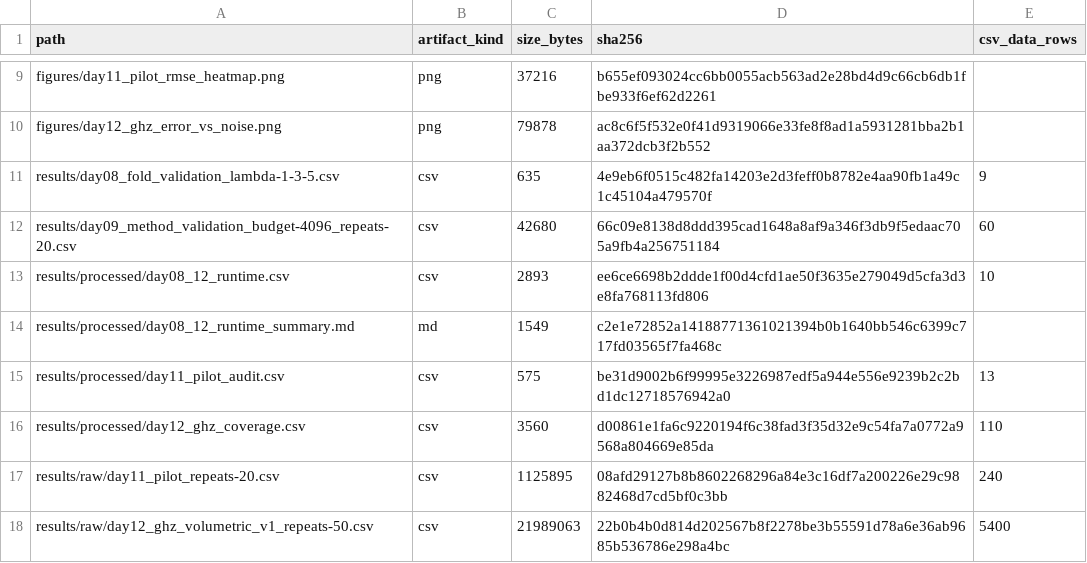
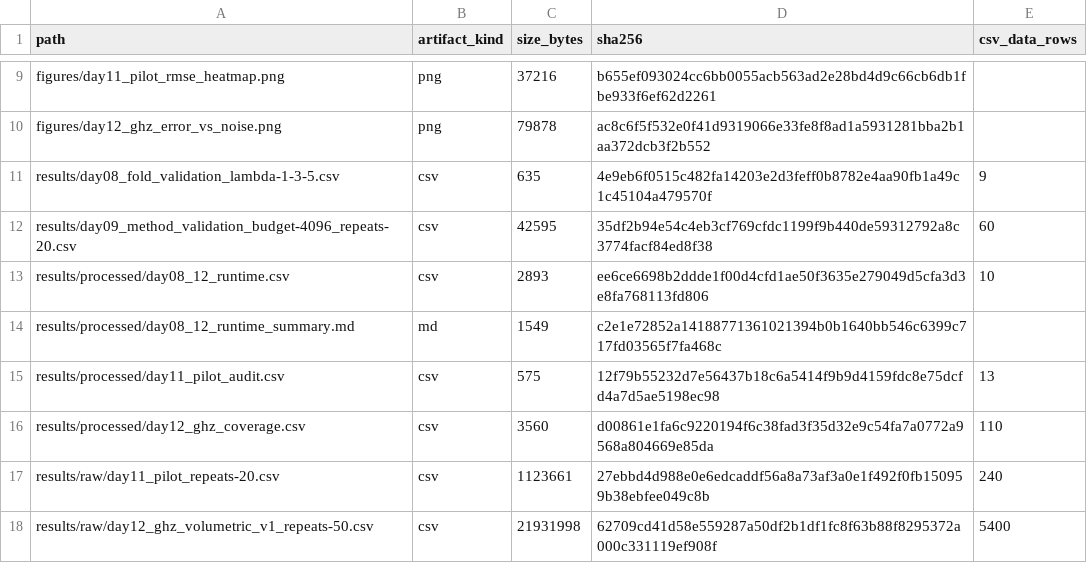
Before and after one commit to Raina-ya/adaptive-qem-benchmark, a CSV file: results/processed/day08_12_audit_manifest.csv, drawn as a sheet; only a part is shown, gaps mark what is left out.

```diff
--- a/results/processed/day08_12_audit_manifest.csv
+++ b/results/processed/day08_12_audit_manifest.csv
@@ -11,8 +11,8 @@ figures/day12_ghz_error_vs_noise.png,png,79878,ac8c6f5f532e0f41d9319066e33fe8f8a
 results/day08_fold_validation_lambda-1-3-5.csv,csv,635,4e9eb6f0515c482fa14203e2d3feff0b8782e4aa90fb1a49c1c45104a479570f,9
-results/day09_method_validation_budget-4096_repeats-20.csv,csv,42680,66c09e8138d8ddd395cad1648a8af9a346f3db9f5edaac705a9fb4a256751184,60
+results/day09_method_validation_budget-4096_repeats-20.csv,csv,42595,35df2b94e54c4eb3cf769cfdc1199f9b440de59312792a8c3774facf84ed8f38,60
 results/processed/day08_12_runtime.csv,csv,2893,ee6ce6698b2ddde1f00d4cfd1ae50f3635e279049d5cfa3d3e8fa768113fd806,10
 results/processed/day08_12_runtime_summary.md,md,1549,c2e1e72852a14188771361021394b0b1640bb546c6399c717fd03565f7fa468c,
-results/processed/day11_pilot_audit.csv,csv,575,be31d9002b6f99995e3226987edf5a944e556e9239b2c2bd1dc12718576942a0,13
+results/processed/day11_pilot_audit.csv,csv,575,12f79b55232d7e56437b18c6a5414f9b9d4159fdc8e75dcfd4a7d5ae5198ec98,13
 results/processed/day12_ghz_coverage.csv,csv,3560,d00861e1fa6c9220194f6c38fad3f35d32e9c54fa7a0772a9568a804669e85da,110
-results/raw/day11_pilot_repeats-20.csv,csv,1125895,08afd29127b8b8602268296a84e3c16df7a200226e29c9882468d7cd5bf0c3bb,240
-results/raw/day12_ghz_volumetric_v1_repeats-50.csv,csv,21989063,22b0b4b0d814d202567b8f2278be3b55591d78a6e36ab9685b536786e298a4bc,5400
+results/raw/day11_pilot_repeats-20.csv,csv,1123661,27ebbd4d988e0e6edcaddf56a8a73af3a0e1f492f0fb150959b38ebfee049c8b,240
+results/raw/day12_ghz_volumetric_v1_repeats-50.csv,csv,21931998,62709cd41d58e559287a50df2b1df1fc8f63b88f8295372a000c331119ef908f,5400
```
Also changed, not shown: results/day09_method_validation_budget-4096_repeats-20.csv, results/processed/day11_pilot_audit.csv, 12 other files.
